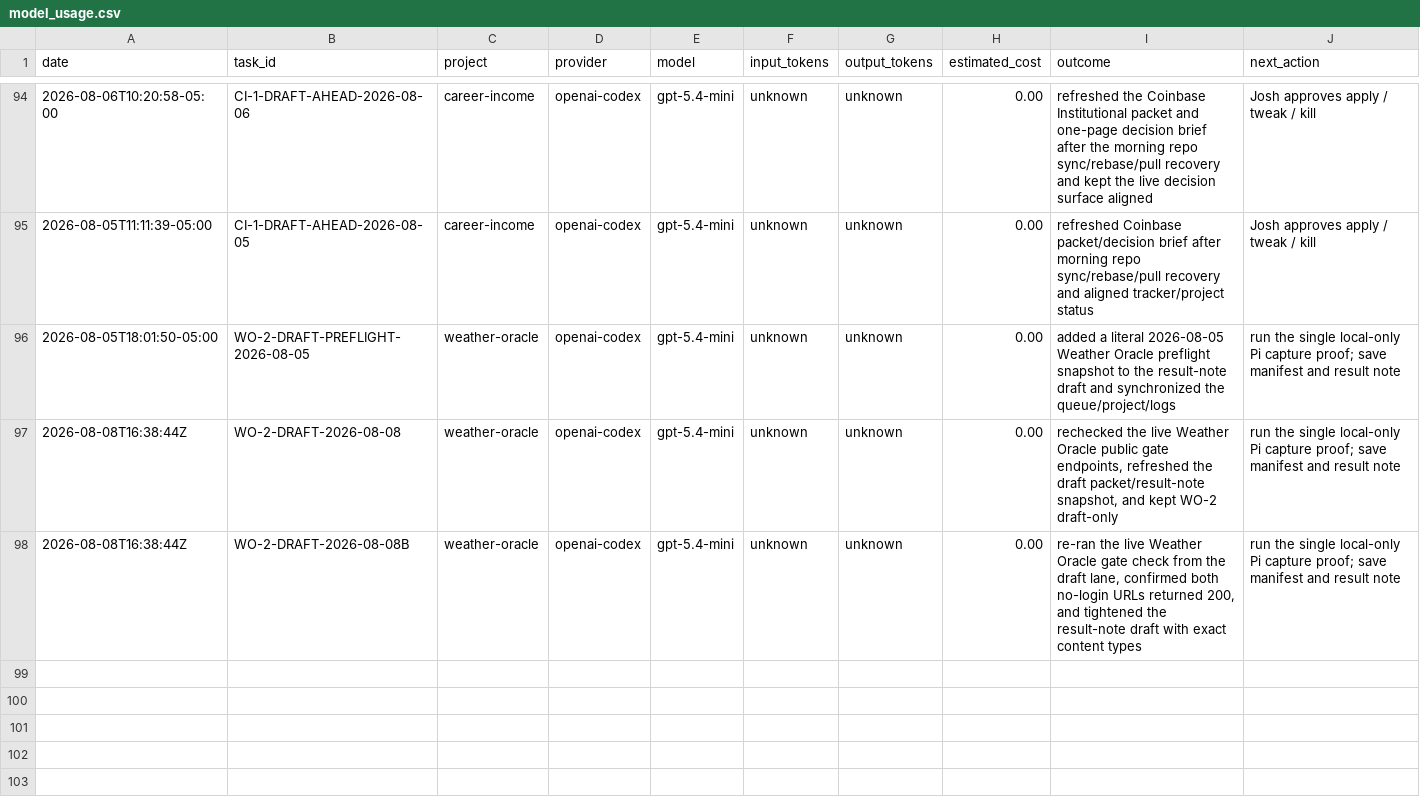
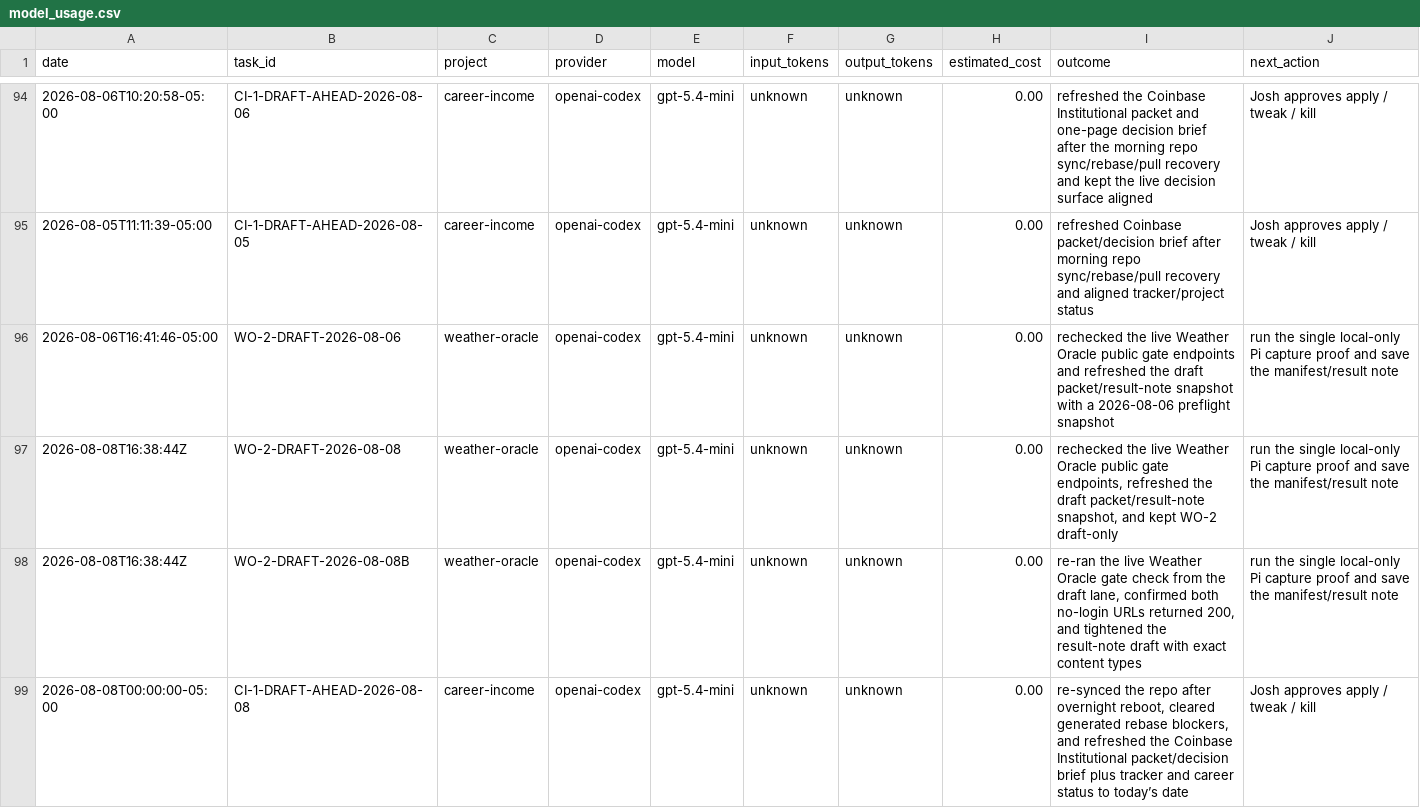
Before and after one commit to jcrypto420/COMMANDER, a CSV file: logs/model_usage.csv, drawn as a sheet; only a part is shown, gaps mark what is left out.

Commit message:
Commander: Daily money loop morning run output 2026-08-08

```diff
--- a/logs/model_usage.csv
+++ b/logs/model_usage.csv
@@ -95,4 +95,5 @@ date,task_id,project,provider,model,input_tokens,output_tokens,estimated_cost,ou
 2026-08-05T11:11:39-05:00,CI-1-DRAFT-AHEAD-2026-08-05,career-income,openai-codex,gpt-5.4-mini,unknown,unknown,0.00,"refreshed Coinbase packet/decision brief after morning repo sync/rebase/pull recovery and aligned tracker/project status","Josh approves apply / tweak / kill"
-2026-08-05T18:01:50-05:00,WO-2-DRAFT-PREFLIGHT-2026-08-05,weather-oracle,openai-codex,gpt-5.4-mini,unknown,unknown,0.00,"added a literal 2026-08-05 Weather Oracle preflight snapshot to the result-note draft and synchronized the queue/project/logs","run the single local-only Pi capture proof; save manifest and result note"
-2026-08-08T16:38:44Z,WO-2-DRAFT-2026-08-08,weather-oracle,openai-codex,gpt-5.4-mini,unknown,unknown,0.00,"rechecked the live Weather Oracle public gate endpoints, refreshed the draft packet/result-note snapshot, and kept WO-2 draft-only","run the single local-only Pi capture proof; save manifest and result note"
-2026-08-08T16:38:44Z,WO-2-DRAFT-2026-08-08B,weather-oracle,openai-codex,gpt-5.4-mini,unknown,unknown,0.00,"re-ran the live Weather Oracle gate check from the draft lane, confirmed both no-login URLs returned 200, and tightened the result-note draft with exact content types","run the single local-only Pi capture proof; save manifest and result note"
+2026-08-06T16:41:46-05:00,WO-2-DRAFT-2026-08-06,weather-oracle,openai-codex,gpt-5.4-mini,unknown,unknown,0.00,"rechecked the live Weather Oracle public gate endpoints and refreshed the draft packet/result-note snapshot with a 2026-08-06 preflight snapshot","run the single local-only Pi capture proof and save the manifest/result note"
+2026-08-08T16:38:44Z,WO-2-DRAFT-2026-08-08,weather-oracle,openai-codex,gpt-5.4-mini,unknown,unknown,0.00,"rechecked the live Weather Oracle public gate endpoints, refreshed the draft packet/result-note snapshot, and kept WO-2 draft-only","run the single local-only Pi capture proof and save the manifest/result note"
+2026-08-08T16:38:44Z,WO-2-DRAFT-2026-08-08B,weather-oracle,openai-codex,gpt-5.4-mini,unknown,unknown,0.00,"re-ran the live Weather Oracle gate check from the draft lane, confirmed both no-login URLs returned 200, and tightened the result-note draft with exact content types","run the single local-only Pi capture proof and save the manifest/result note"
+2026-08-08T00:00:00-05:00,CI-1-DRAFT-AHEAD-2026-08-08,career-income,openai-codex,gpt-5.4-mini,unknown,unknown,0.00,"re-synced the repo after overnight reboot, cleared generated rebase blockers, and refreshed the Coinbase Institutional packet/decision brief plus tracker and career status to today’s date","Josh approves apply / tweak / kill"
```
Also changed, not shown: 5 other files.
